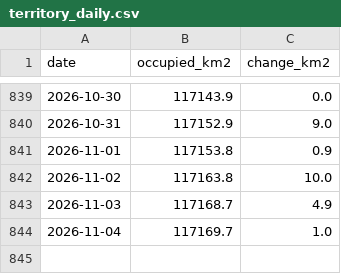
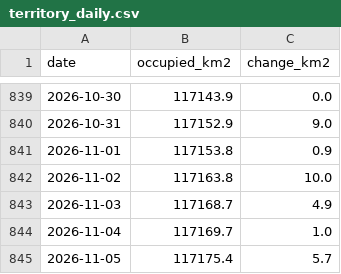
Before and after one commit to WillBillWall/generative-ai-for-beginners, a CSV file: osint-dashboard/data/processed/territory_daily.csv, drawn as a sheet; only a part is shown, gaps mark what is left out.

```diff
--- a/osint-dashboard/data/processed/territory_daily.csv
+++ b/osint-dashboard/data/processed/territory_daily.csv
@@ -844 +844,2 @@ date,occupied_km2,change_km2
 2026-11-04,117169.7,1.0
+2026-11-05,117175.4,5.7
```
Also changed, not shown: osint-dashboard/data/processed/equipment_monthly.csv, osint-dashboard/data/processed/losses_quarterly.csv, 12 other files.
